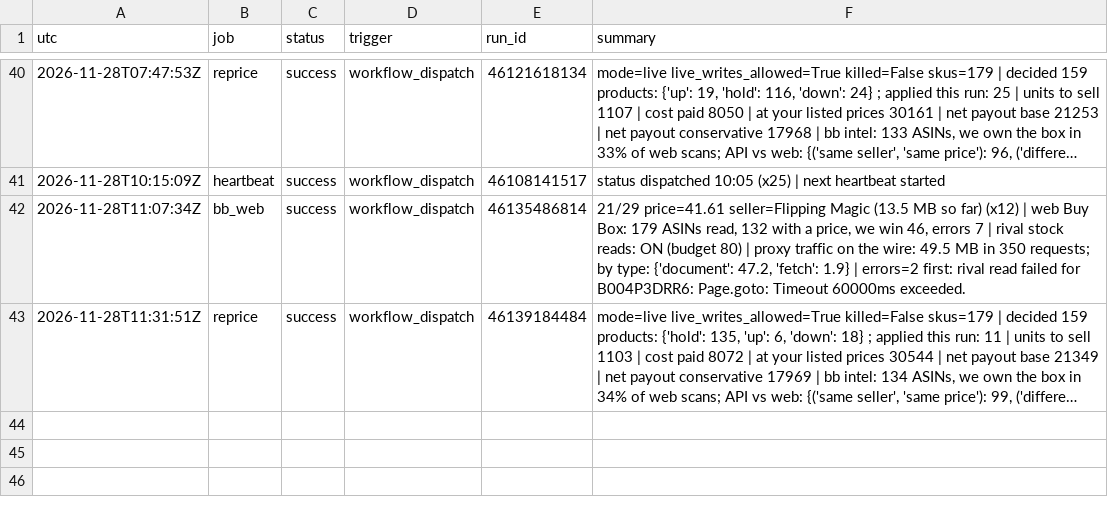
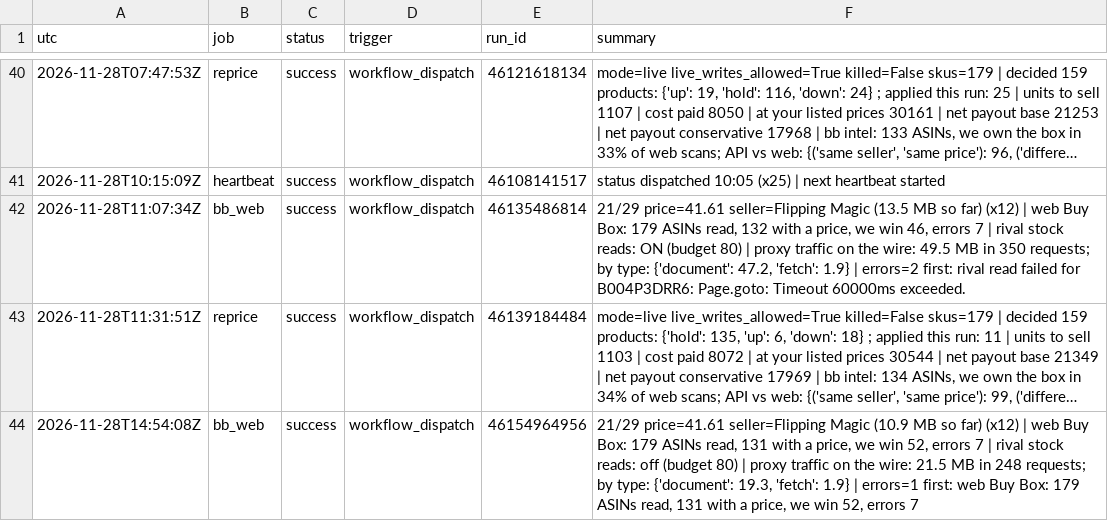
Before and after one commit to Rodantmat/melaleuca-orders, a TSV file: ops_log.tsv, drawn as a sheet; only a part is shown, gaps mark what is left out; long unchanged cells end in …; the diff names each change by its address in the sheet, - before the commit and + after, or states it on an @@ line.

Commit message:
ops bb_web success 2026-11-28T14:54:08Z

```diff
--- a/ops_log.tsv
+++ b/ops_log.tsv
+row 44: 2026-11-28T14:54:08Z | bb_web | success | workflow_dispatch | 46154964956 | 21/29 price=41.61 seller=Flipping Magic (10.9 MB so far) (x12) | web Buy Box: 179 ASINs read, 131 with a price, we win 52, errors 7 | rival stock reads: off (budget 80) | proxy traffic on the wire: 21.5 MB in 248 requests; by type: {'document': 19.3, 'fetch': 1.9} | errors=1 first: web Buy Box: 179 ASINs read, 131 with a price, we win 52, errors 7
```
Also changed, not shown: 1 other file.
